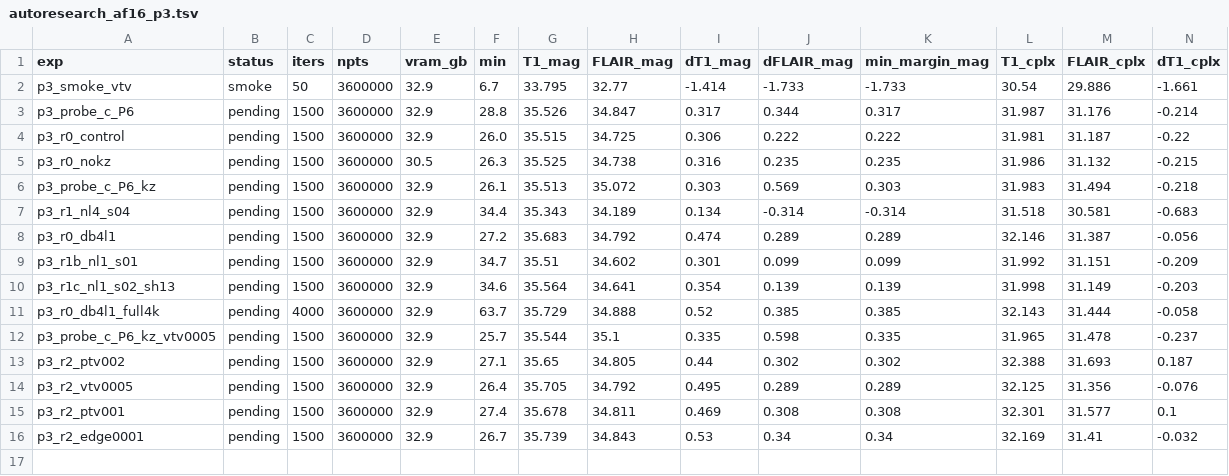
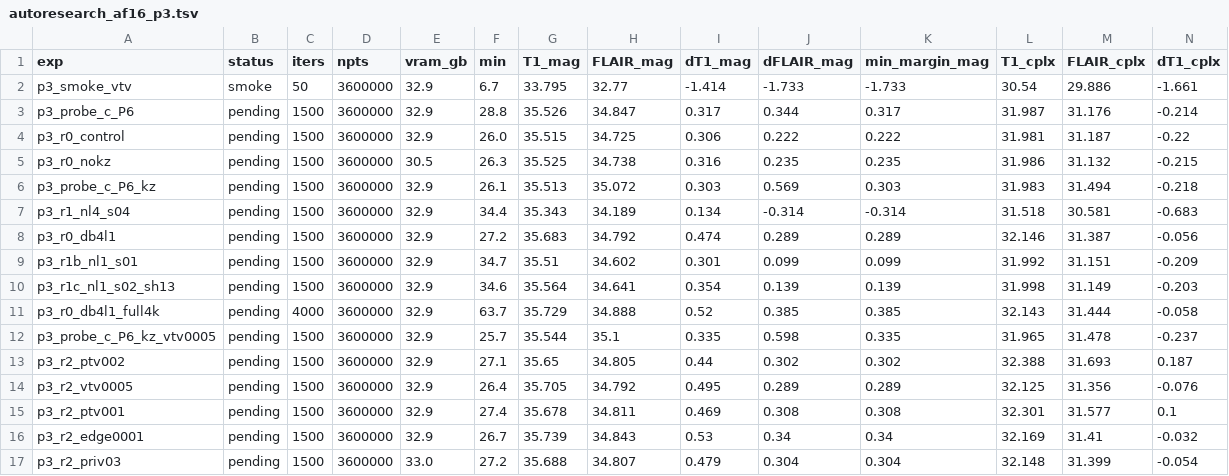
Before and after one commit to sober235/mcgs, a TSV file: autoresearch_af16_p3.tsv, drawn as a sheet; only a part is shown; rows hold the shown columns only; the diff names each change by its address in the sheet, - before the commit and + after, or states it on an @@ line.

Commit message:
af16 jyz phase 3: round log - FLAIR-private residual Gaussians are null

```diff
--- a/autoresearch_af16_p3.tsv
+++ b/autoresearch_af16_p3.tsv
+row 17: p3_r2_priv03 | pending | 1500 | 3600000 | 33.0 | 27.2 | 35.688 | 34.807 | 0.479 | 0.304 | 0.304 | 32.148 | 31.399 | -0.054
```
Also changed, not shown: 1 other file.
